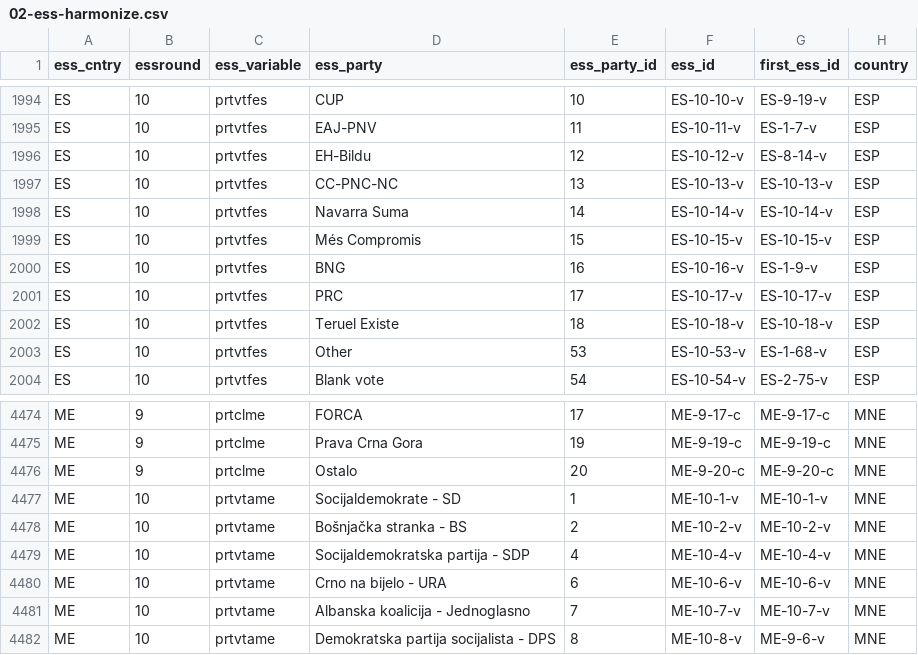
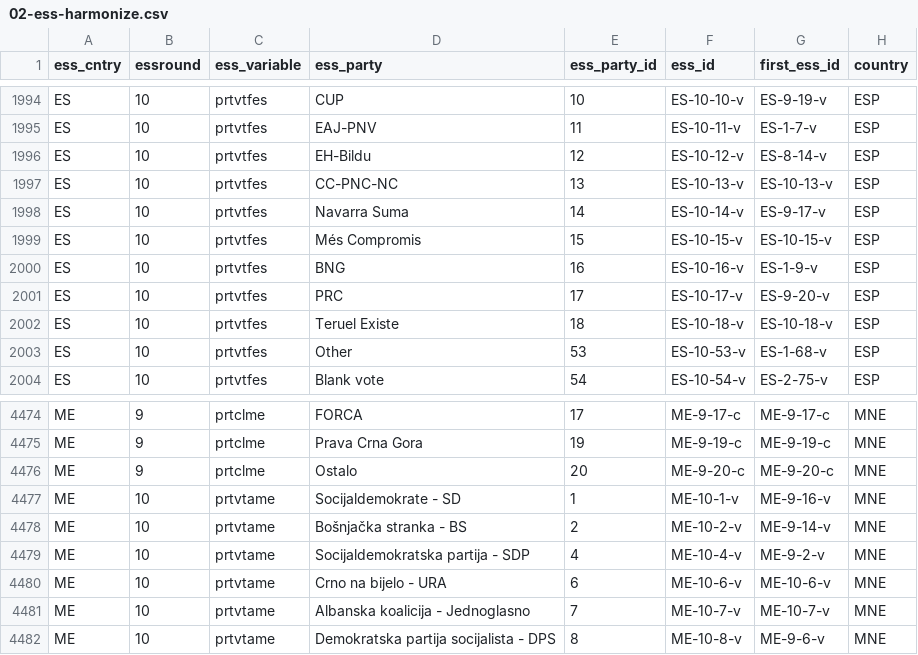
Before and after one commit to hdigital/partyfactsdata, a CSV file: import/essprtv/02-ess-harmonize.csv, drawn as a sheet; only a part is shown, gaps mark what is left out.

```diff
--- a/import/essprtv/02-ess-harmonize.csv
+++ b/import/essprtv/02-ess-harmonize.csv
@@ -1997,6 +1997,6 @@ ES,10,prtvtfes,EH-Bildu,12,ES-10-12-v,ES-8-14-v,ESP
 ES,10,prtvtfes,CC-PNC-NC,13,ES-10-13-v,ES-10-13-v,ESP
-ES,10,prtvtfes,Navarra Suma,14,ES-10-14-v,ES-10-14-v,ESP
+ES,10,prtvtfes,Navarra Suma,14,ES-10-14-v,ES-9-17-v,ESP
 ES,10,prtvtfes,Més Compromis,15,ES-10-15-v,ES-10-15-v,ESP
 ES,10,prtvtfes,BNG,16,ES-10-16-v,ES-1-9-v,ESP
-ES,10,prtvtfes,PRC,17,ES-10-17-v,ES-10-17-v,ESP
+ES,10,prtvtfes,PRC,17,ES-10-17-v,ES-9-20-v,ESP
 ES,10,prtvtfes,Teruel Existe,18,ES-10-18-v,ES-10-18-v,ESP
@@ -4477,5 +4477,5 @@ ME,9,prtclme,Prava Crna Gora,19,ME-9-19-c,ME-9-19-c,MNE
 ME,9,prtclme,Ostalo,20,ME-9-20-c,ME-9-20-c,MNE
-ME,10,prtvtame,Socijaldemokrate - SD,1,ME-10-1-v,ME-10-1-v,MNE
-ME,10,prtvtame,Bošnjačka stranka - BS,2,ME-10-2-v,ME-10-2-v,MNE
-ME,10,prtvtame,Socijaldemokratska partija - SDP,4,ME-10-4-v,ME-10-4-v,MNE
+ME,10,prtvtame,Socijaldemokrate - SD,1,ME-10-1-v,ME-9-16-v,MNE
+ME,10,prtvtame,Bošnjačka stranka - BS,2,ME-10-2-v,ME-9-14-v,MNE
+ME,10,prtvtame,Socijaldemokratska partija - SDP,4,ME-10-4-v,ME-9-2-v,MNE
 ME,10,prtvtame,Crno na bijelo - URA,6,ME-10-6-v,ME-10-6-v,MNE
```
Also changed, not shown: import/essprtc/essprtc.csv, import/essprtv/essprtv.csv.
